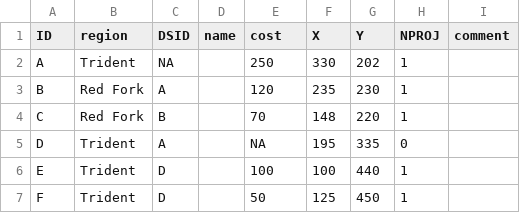
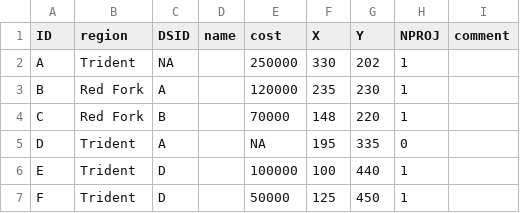
Before and after one commit to conery/op-server, a CSV file: static/barriers/demo/barriers.csv, drawn as a sheet.

```diff
--- a/static/barriers/demo/barriers.csv
+++ b/static/barriers/demo/barriers.csv
@@ -1,7 +1,7 @@
 ID,region,DSID,name,cost,X,Y,NPROJ,comment
-A,Trident,NA,,250,330,202,1,
-B,Red Fork,A,,120,235,230,1,
-C,Red Fork,B,,70,148,220,1,
+A,Trident,NA,,250000,330,202,1,
+B,Red Fork,A,,120000,235,230,1,
+C,Red Fork,B,,70000,148,220,1,
 D,Trident,A,,NA,195,335,0,
-E,Trident,D,,100,100,440,1,
-F,Trident,D,,50,125,450,1,
+E,Trident,D,,100000,100,440,1,
+F,Trident,D,,50000,125,450,1,
```
Also changed, not shown: 1 other file.
